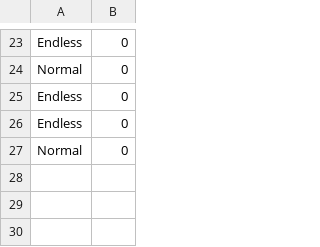
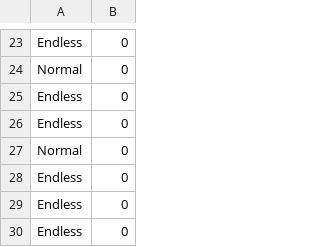
Before and after one commit to Emap900/DefinitelyAProject, a CSV file: usrRecords/Guest Player.csv, drawn as a sheet; only a part is shown, gaps mark what is left out; the diff names each change by its address in the sheet, - before the commit and + after, or states it on an @@ line.

```diff
--- a/usrRecords/Guest Player.csv
+++ b/usrRecords/Guest Player.csv
+row 28: Endless | 0
+row 29: Endless | 0
+row 30: Endless | 0
```
Also changed, not shown: 9 other files.
